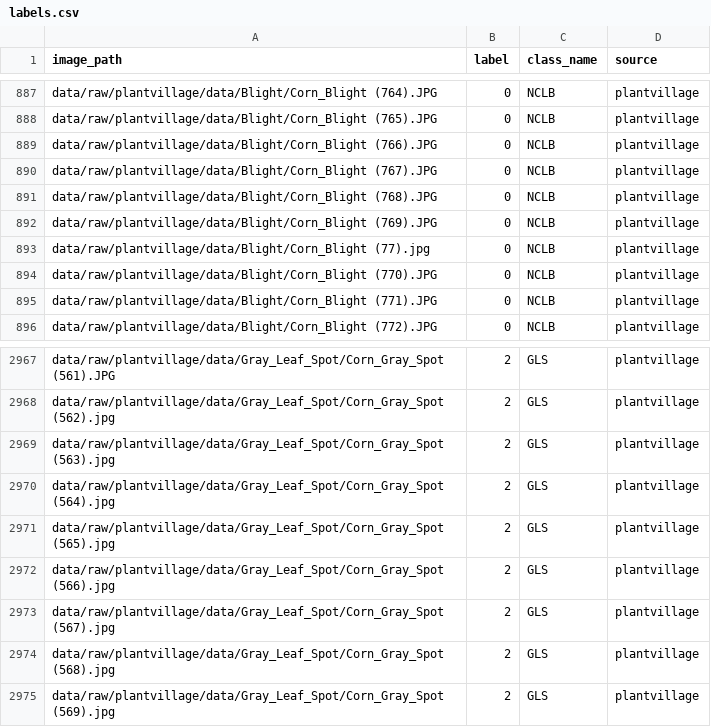
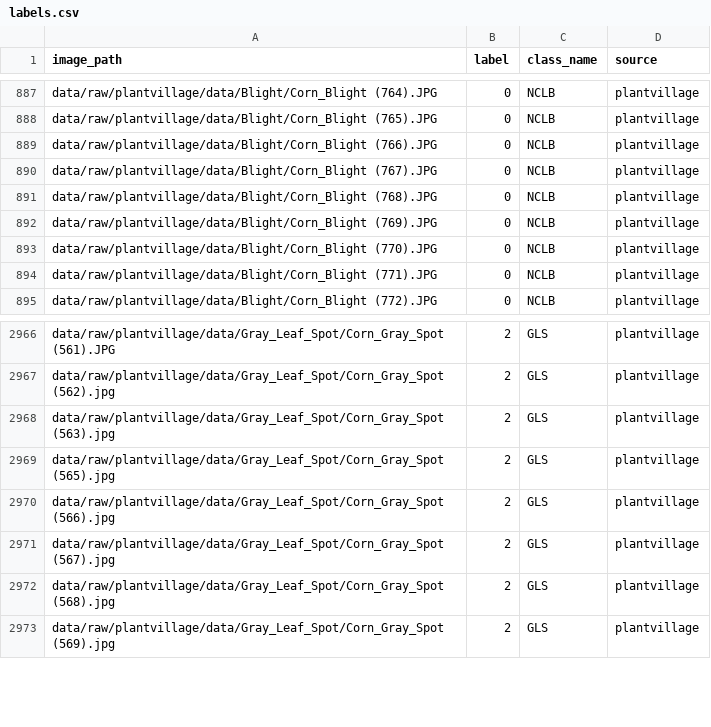
Before and after one commit to ahmaddev-codex/maize-disease-detection, a CSV file: data/annotations/labels.csv, drawn as a sheet; only a part is shown, gaps mark what is left out.

Commit message:
fix(data): build labels in a tested module and drop the conflicting duplicates (T34)
labels.csv was built by a Python heredoc inside run_all.sh, where nothing
could test it, and it kept four images that are two byte-identical pairs
filed under both Blight and Gray Leaf Spot. One label in each pair is
wrong however the split falls.

- src/phase1_cnn/build_labels.py builds both CSVs, applies
  data/annotations/exclusions.csv, and with --check-duplicates refuses to
  write a set where a byte-identical image still carries two labels
- each exclusion records its reason and who decided: the single
  cigar-shaped lesion of one pair fits blight, the small vein-bounded
  rectangular lesions of the other fit gray leaf spot; neither call has
  been confirmed by an agronomist (Q5)
- the metadata CSV now carries synthetic=1 on every row, so no fusion
  result can be read as though the metadata were observed (ADR-002)
- run_all.sh calls the module instead of the heredoc

The split changed with the two removals, so metrics.json was
regenerated: INT8 87.26% and FP16 93.15% on the new test split (was
88.08% and 91.10% on the old one). Papers must quote the new numbers and
say the split changed.

```diff
--- a/data/annotations/labels.csv
+++ b/data/annotations/labels.csv
@@ -892,3 +892,2 @@ data/raw/plantvillage/data/Blight/Corn_Blight (768).JPG,0,NCLB,plantvillage
 data/raw/plantvillage/data/Blight/Corn_Blight (769).JPG,0,NCLB,plantvillage
-data/raw/plantvillage/data/Blight/Corn_Blight (77).jpg,0,NCLB,plantvillage
 data/raw/plantvillage/data/Blight/Corn_Blight (770).JPG,0,NCLB,plantvillage
@@ -2969,3 +2968,2 @@ data/raw/plantvillage/data/Gray_Leaf_Spot/Corn_Gray_Spot (562).jpg,2,GLS,plantvi
 data/raw/plantvillage/data/Gray_Leaf_Spot/Corn_Gray_Spot (563).jpg,2,GLS,plantvillage
-data/raw/plantvillage/data/Gray_Leaf_Spot/Corn_Gray_Spot (564).jpg,2,GLS,plantvillage
 data/raw/plantvillage/data/Gray_Leaf_Spot/Corn_Gray_Spot (565).jpg,2,GLS,plantvillage
```
Also changed, not shown: 10 other files.
